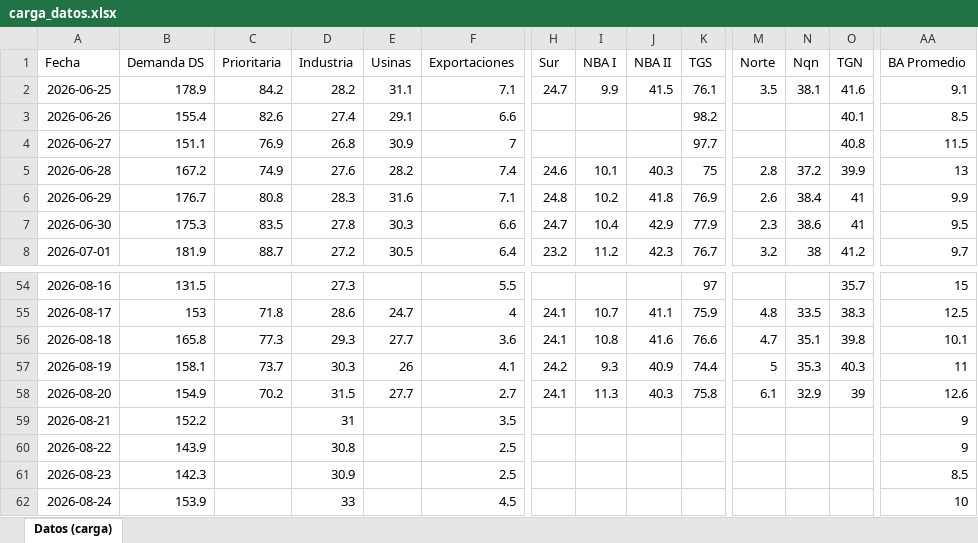
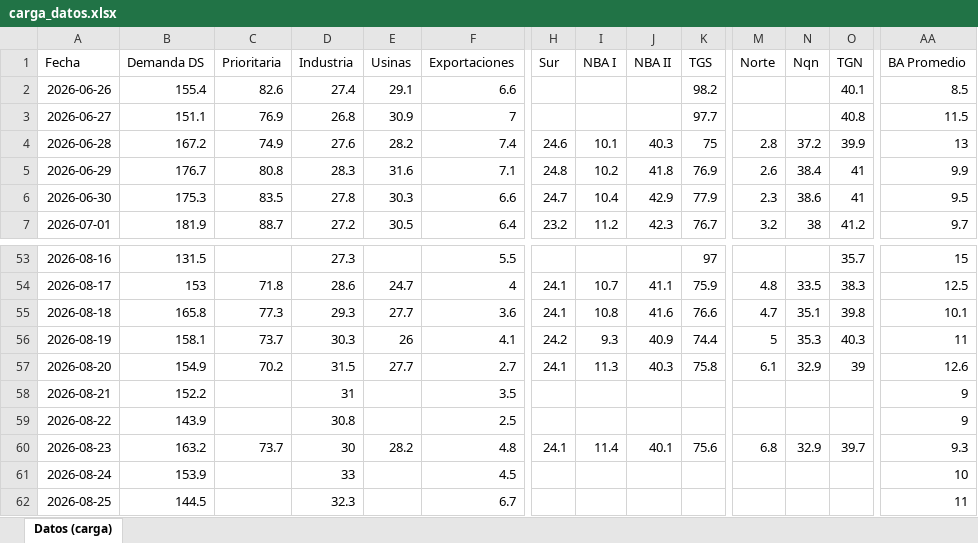
Before and after one commit to mpodeley/estado-red-gas, an Excel workbook: data/carga_datos.xlsx, sheet Datos (carga), drawn as a sheet; only a part is shown, gaps mark what is left out; values as stored, in another font and other column widths than the file's, no borders; removed rows and columns are numbered as before the commit, all else as after; rows hold the shown columns only; the diff covers the shown part only; the diff names each change by its address in the sheet, - before the commit and + after, or states it on an @@ line.

```diff
--- a/data/carga_datos.xlsx (sheet Datos (carga))
+++ b/data/carga_datos.xlsx (sheet Datos (carga))
-row 2: 2026-06-25 | 178.9 | 84.2 | 28.2 | 31.1 | 7.1 | 24.7 | 9.9 | 41.5 | 76.1 | 3.5 | 38.1 | 41.6 | 9.1
-B60 (Demanda DS): 142.3
+B60 (Demanda DS): 163.2
-C60 (Prioritaria): (empty)
+C60 (Prioritaria): 73.7
-D60 (Industria): 30.9
+D60 (Industria): 30
-E60 (Usinas): (empty)
+E60 (Usinas): 28.2
-F60 (Exportaciones): 2.5
+F60 (Exportaciones): 4.8
-H60 (Sur): (empty)
+H60 (Sur): 24.1
-I60 (NBA I): (empty)
+I60 (NBA I): 11.4
-J60 (NBA II): (empty)
+J60 (NBA II): 40.1
-K60 (TGS): (empty)
+K60 (TGS): 75.6
-M60 (Norte): (empty)
+M60 (Norte): 6.8
-N60 (Nqn): (empty)
+N60 (Nqn): 32.9
-O60 (TGN): (empty)
+O60 (TGN): 39.7
-AA60 (BA Promedio): 8.5
+AA60 (BA Promedio): 9.3
+row 62: 2026-08-25 | 144.5 |  | 32.3 |  | 6.7 |  |  |  |  |  |  |  | 11
```
Also changed, not shown: 16 edited cells elsewhere in this sheet, 35 other files.
